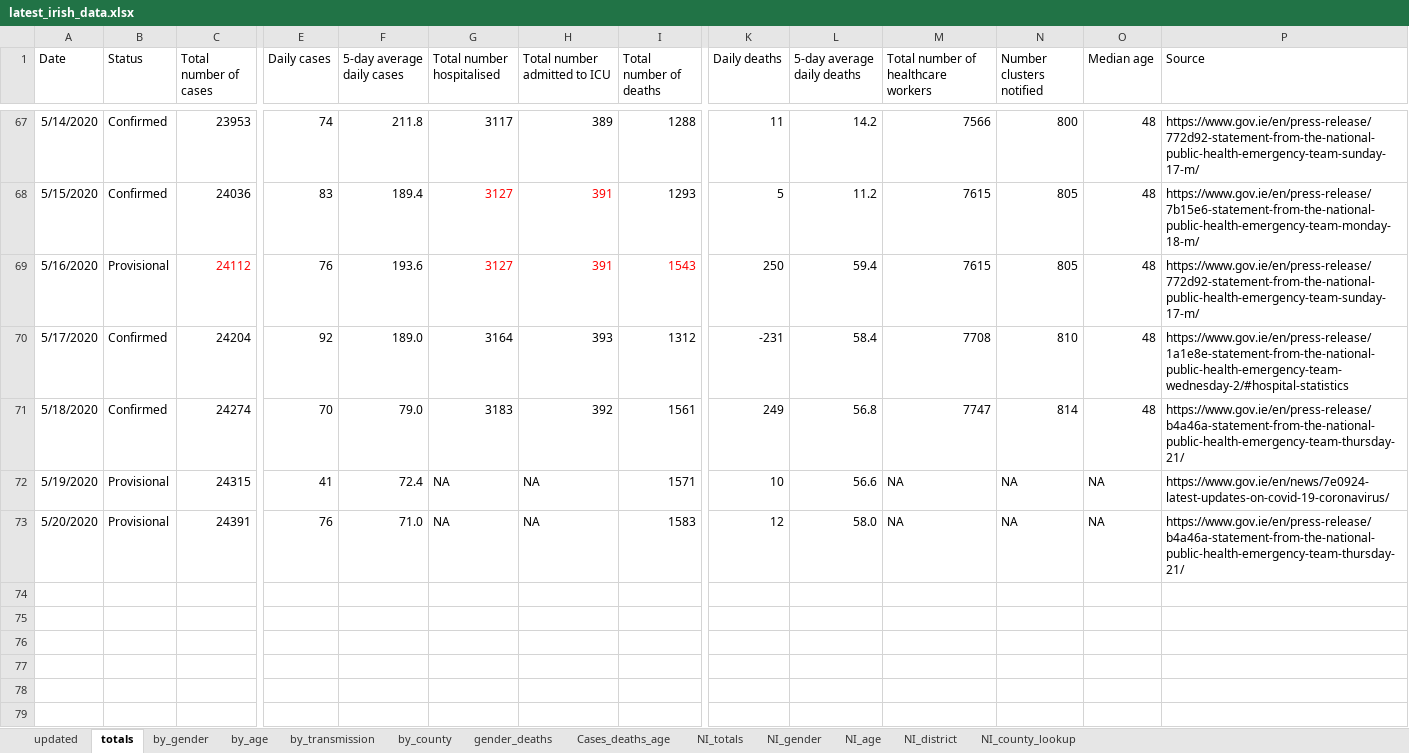
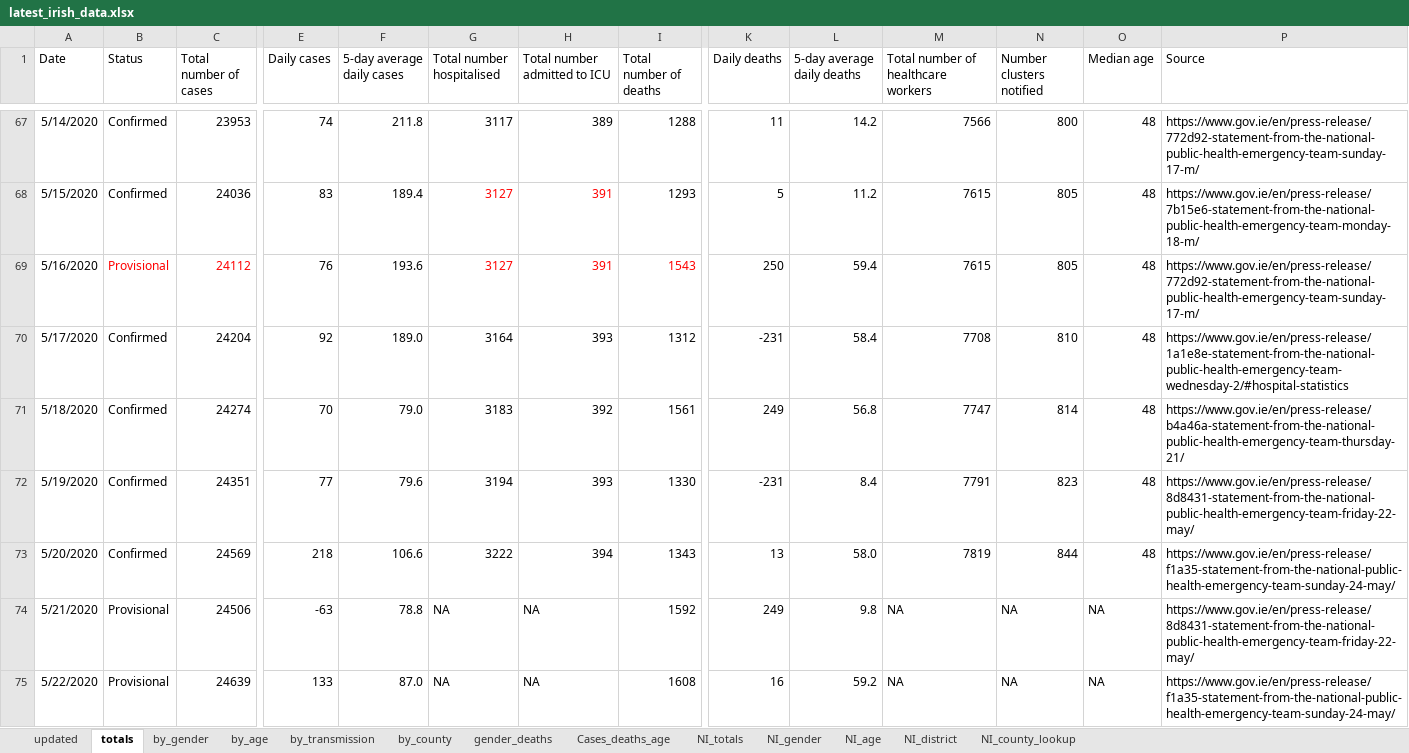
Before and after one commit to hamilton-institute/covid19ireland, an Excel workbook: shiny/covid19_hamilton/latest_irish_data.xlsx, sheet totals, drawn as a sheet; only a part is shown, gaps mark what is left out; values as stored, in another font and other column widths than the file's, no borders; rows hold the shown columns only; the diff names each change by its address in the sheet, - before the commit and + after, or states it on an @@ line.

```diff
--- a/shiny/covid19_hamilton/latest_irish_data.xlsx (sheet totals)
+++ b/shiny/covid19_hamilton/latest_irish_data.xlsx (sheet totals)
-B69 text colour: black
+B69 text colour: #FF0000
-B72:B73 (Status): Provisional
+B72:B73 (Status): Confirmed
-C72 (Total number of cases): 24315
+C72 (Total number of cases): 24351
-E72 (Daily cases): 41
+E72 (Daily cases): 77
-F72 (5-day average daily cases): 72.4
+F72 (5-day average daily cases): 79.6
-G72 (Total number hospitalised): NA
+G72 (Total number hospitalised): 3194
-H72 (Total number admitted to ICU): NA
+H72 (Total number admitted to ICU): 393
-I72 (Total number of deaths): 1571
+I72 (Total number of deaths): 1330
-K72 (Daily deaths): 10
+K72 (Daily deaths): -231
-L72 (5-day average daily deaths): 56.6
+L72 (5-day average daily deaths): 8.4
-M72: NA
+M72: 7791
-N72 (Number clusters notified): NA
+N72 (Number clusters notified): 823
-O72:O73 (Median age): NA
+O72:O73 (Median age): 48
-P72 (Source): https://www.gov.ie/en/news/7e0924-latest-updates-on-covid-19-coronavirus/
+P72 (Source): https://www.gov.ie/en/press-release/8d8431-statement-from-the-national-public-health-emergency-team-friday-22-may/
-C73 (Total number of cases): 24391
+C73 (Total number of cases): 24569
-E73 (Daily cases): 76
+E73 (Daily cases): 218
-F73 (5-day average daily cases): 71.0
+F73 (5-day average daily cases): 106.6
-G73 (Total number hospitalised): NA
+G73 (Total number hospitalised): 3222
-H73 (Total number admitted to ICU): NA
+H73 (Total number admitted to ICU): 394
-I73 (Total number of deaths): 1583
+I73 (Total number of deaths): 1343
-K73 (Daily deaths): 12
+K73 (Daily deaths): 13
-M73: NA
+M73: 7819
-N73 (Number clusters notified): NA
+N73 (Number clusters notified): 844
-P73 (Source): https://www.gov.ie/en/press-release/b4a46a-statement-from-the-national-public-health-emergency-team-thursday-21/
+P73 (Source): https://www.gov.ie/en/press-release/f1a35-statement-from-the-national-public-health-emergency-team-sunday-24-may/
+row 74: 5/21/2020 | Provisional | 24506 | -63 | 78.8 | NA | NA | 1592 | 249 | 9.8 | NA | NA | NA | https://www.gov.ie/en/press-release/8d8431-statement-from-the-national-public-health-emergency-team-friday-22-may/
+row 75: 5/22/2020 | Provisional | 24639 | 133 | 87.0 | NA | NA | 1608 | 16 | 59.2 | NA | NA | NA | https://www.gov.ie/en/press-release/f1a35-statement-from-the-national-public-health-emergency-team-sunday-24-may/
```
Also changed, not shown: sheet by_county, sheet by_age, sheet NI_district, sheet by_gender, sheet by_transmission, sheet NI_totals, 2 more sheets, 4 other files.
